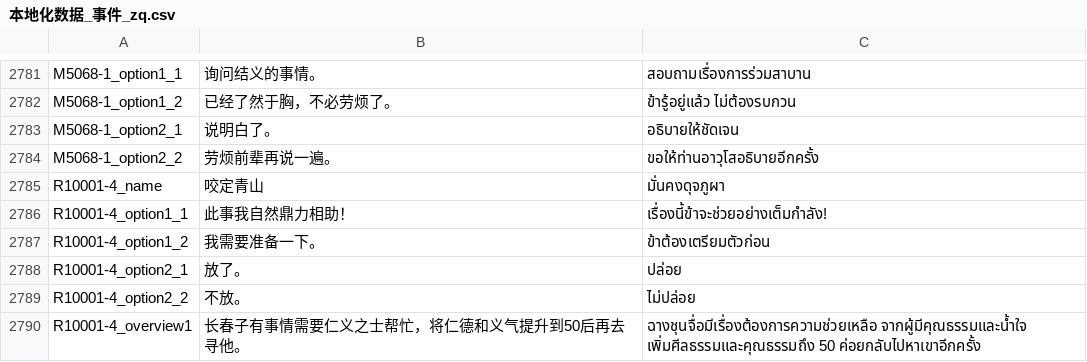
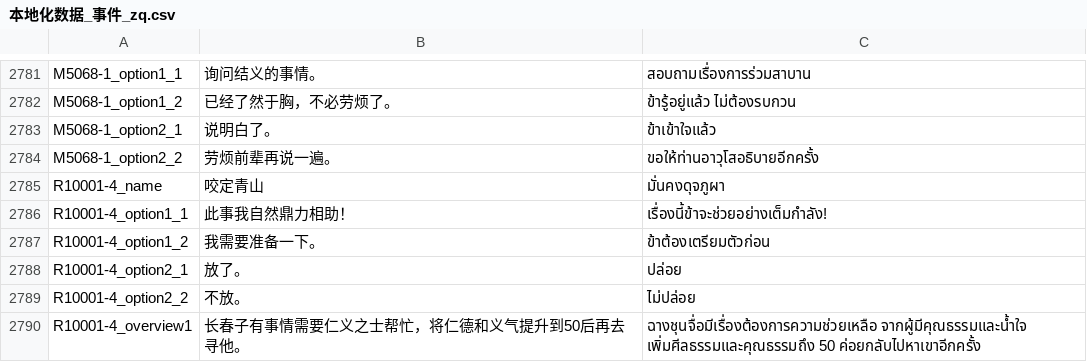
Before and after one commit to 1ookilo/WulinSH-TH, a CSV file: WulinPy/GenerateCSVtoXSLX/csv_input/本地化数据_事件_zq.csv, drawn as a sheet; only a part is shown, gaps mark what is left out.

```diff
--- a/WulinPy/GenerateCSVtoXSLX/csv_input/本地化数据_事件_zq.csv
+++ b/WulinPy/GenerateCSVtoXSLX/csv_input/本地化数据_事件_zq.csv
@@ -2782,3 +2782,3 @@ M5068-1_option1_1,询问结义的事情。,สอบถามเรื่อง
 M5068-1_option1_2,已经了然于胸，不必劳烦了。,ข้ารู้อยู่แล้ว ไม่ต้องรบกวน
-M5068-1_option2_1,说明白了。,อธิบายให้ชัดเจน
+M5068-1_option2_1,说明白了。,ข้าเข้าใจแล้ว
 M5068-1_option2_2,劳烦前辈再说一遍。,ขอให้ท่านอาวุโสอธิบายอีกครั้ง
```
Also changed, not shown: WulinPy/GenerateCSVtoXSLX/csv_input/本地化数据_成就.csv, 1 other file.
